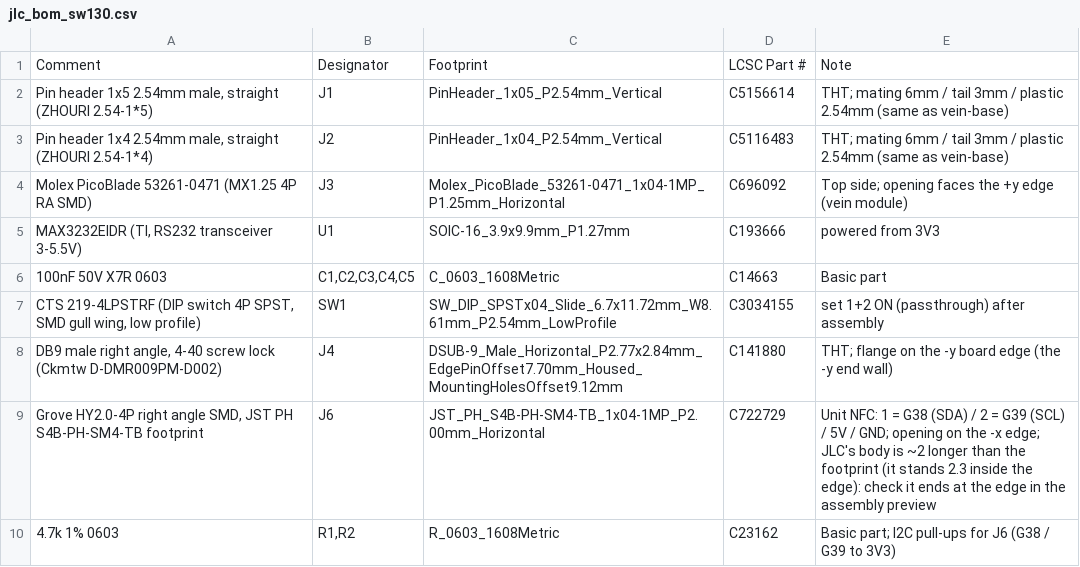
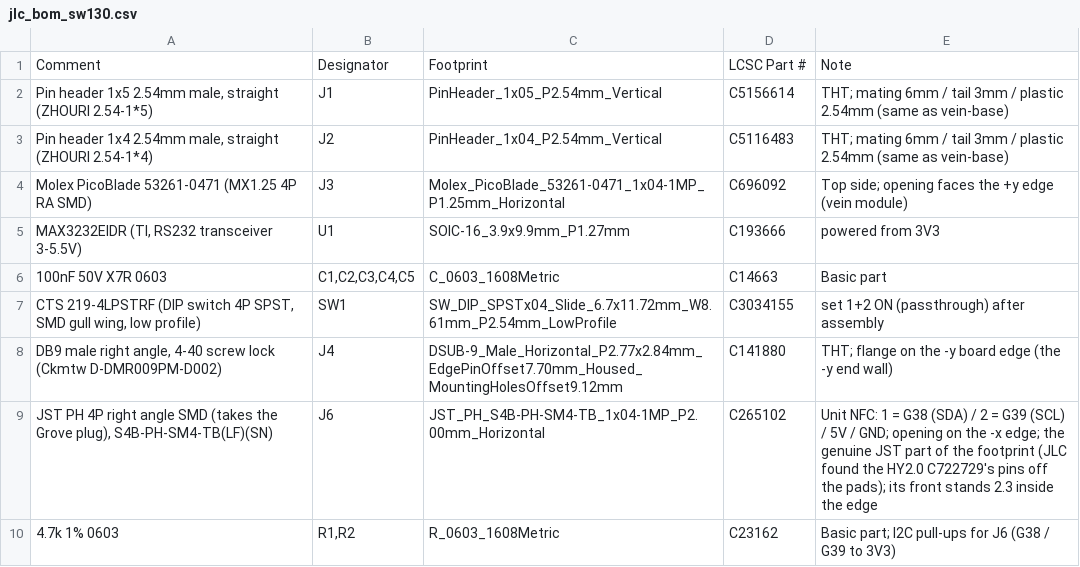
Before and after one commit to ippoan/vein-base, a CSV file: pcb/station_board/jlc_bom_sw130.csv, drawn as a sheet.

```diff
--- a/pcb/station_board/jlc_bom_sw130.csv
+++ b/pcb/station_board/jlc_bom_sw130.csv
@@ -8,3 +8,3 @@ Molex PicoBlade 53261-0471 (MX1.25 4P RA SMD),J3,Molex_PicoBlade_53261-0471_1x04
 "DB9 male right angle, 4-40 screw lock (Ckmtw D-DMR009PM-D002)",J4,DSUB-9_Male_Horizontal_P2.77x2.84mm_EdgePinOffset7.70mm_Housed_MountingHolesOffset9.12mm,C141880,THT; flange on the -y board edge (the -y end wall)
-"Grove HY2.0-4P right angle SMD, JST PH S4B-PH-SM4-TB footprint",J6,JST_PH_S4B-PH-SM4-TB_1x04-1MP_P2.00mm_Horizontal,C722729,Unit NFC: 1 = G38 (SDA) / 2 = G39 (SCL) / 5V / GND; opening on the -x edge; JLC's body is ~2 longer than the footprint (it stands 2.3 inside the edge): check it ends at the edge in the assembly preview
+"JST PH 4P right angle SMD (takes the Grove plug), S4B-PH-SM4-TB(LF)(SN)",J6,JST_PH_S4B-PH-SM4-TB_1x04-1MP_P2.00mm_Horizontal,C265102,Unit NFC: 1 = G38 (SDA) / 2 = G39 (SCL) / 5V / GND; opening on the -x edge; the genuine JST part of the footprint (JLC found the HY2.0 C722729's pins off the pads); its front stands 2.3 inside the edge
 "4.7k 1% 0603","R1,R2",R_0603_1608Metric,C23162,Basic part; I2C pull-ups for J6 (G38 / G39 to 3V3)
```
Also changed, not shown: 3 other files.
